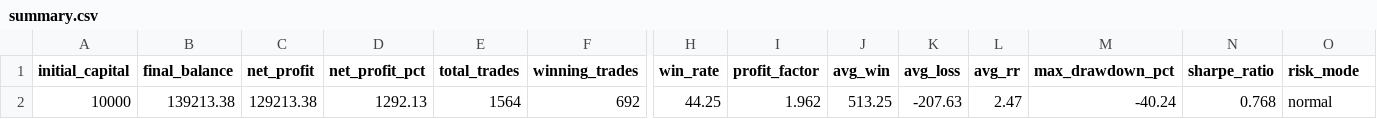
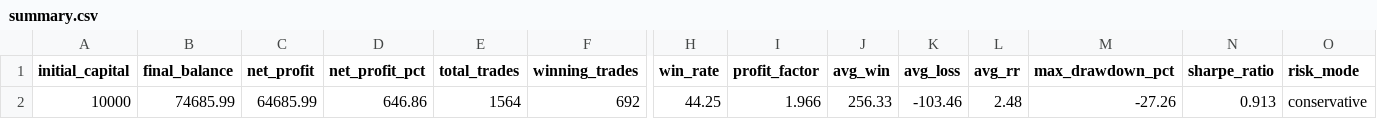
Before and after one commit to Jeshrum/JESH-NAS-M15, a CSV file: backtest/results/summary.csv, drawn as a sheet; only a part is shown, gaps mark what is left out; the diff names each change by its address in the sheet, - before the commit and + after, or states it on an @@ line.

```diff
--- a/backtest/results/summary.csv
+++ b/backtest/results/summary.csv
-B2 (final_balance): 139213.38
+B2 (final_balance): 74685.99
-C2 (net_profit): 129213.38
+C2 (net_profit): 64685.99
-D2 (net_profit_pct): 1292.13
+D2 (net_profit_pct): 646.86
-I2 (profit_factor): 1.962
+I2 (profit_factor): 1.966
-J2 (avg_win): 513.25
+J2 (avg_win): 256.33
-K2 (avg_loss): -207.63
+K2 (avg_loss): -103.46
-L2 (avg_rr): 2.47
+L2 (avg_rr): 2.48
-M2 (max_drawdown_pct): -40.24
+M2 (max_drawdown_pct): -27.26
-N2 (sharpe_ratio): 0.768
+N2 (sharpe_ratio): 0.913
-O2 (risk_mode): normal
+O2 (risk_mode): conservative
```
Also changed, not shown: backtest/results/monthly_returns.csv, 10 other files.
